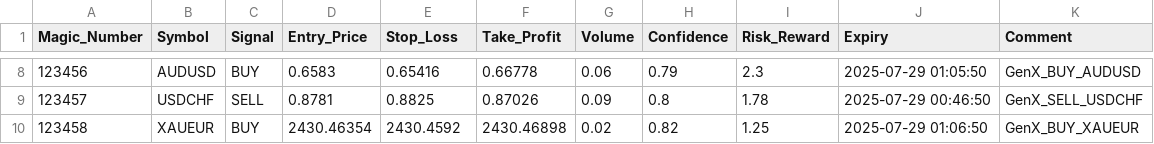
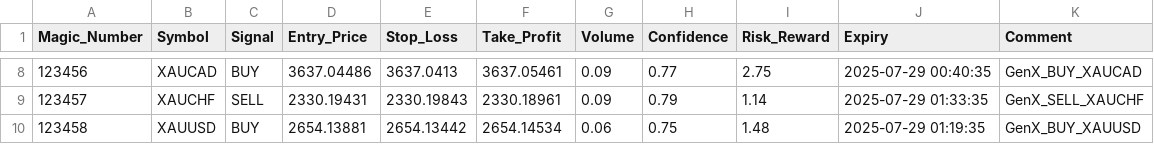
Before and after one commit to nuna69v-cell/Indexing-Workflow-controller, a CSV file: signal_output/MT5_Signals.csv, drawn as a sheet; only a part is shown, gaps mark what is left out; the diff covers the shown part only.

```diff
--- a/signal_output/MT5_Signals.csv
+++ b/signal_output/MT5_Signals.csv
@@ -8,3 +8,3 @@ Magic_Number,Symbol,Signal,Entry_Price,Stop_Loss,Take_Profit,Volume,Confidence,R
-123456,AUDUSD,BUY,0.6583,0.65416,0.66778,0.06,0.79,2.3,2025-07-29 01:05:50,GenX_BUY_AUDUSD
-123457,USDCHF,SELL,0.8781,0.8825,0.87026,0.09,0.8,1.78,2025-07-29 00:46:50,GenX_SELL_USDCHF
-123458,XAUEUR,BUY,2430.46354,2430.4592,2430.46898,0.02,0.82,1.25,2025-07-29 01:06:50,GenX_BUY_XAUEUR
+123456,XAUCAD,BUY,3637.04486,3637.0413,3637.05461,0.09,0.77,2.75,2025-07-29 00:40:35,GenX_BUY_XAUCAD
+123457,XAUCHF,SELL,2330.19431,2330.19843,2330.18961,0.09,0.79,1.14,2025-07-29 01:33:35,GenX_SELL_XAUCHF
+123458,XAUUSD,BUY,2654.13881,2654.13442,2654.14534,0.06,0.75,1.48,2025-07-29 01:19:35,GenX_BUY_XAUUSD
```
Also changed, not shown: 113 edited cells elsewhere in this file, signal_output/MT4_Signals.csv, 2 other files.
